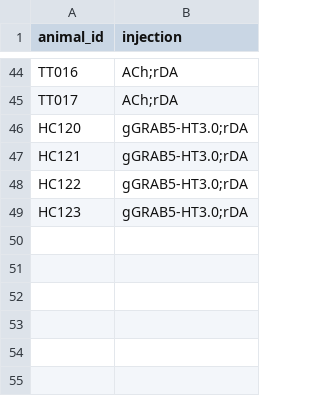
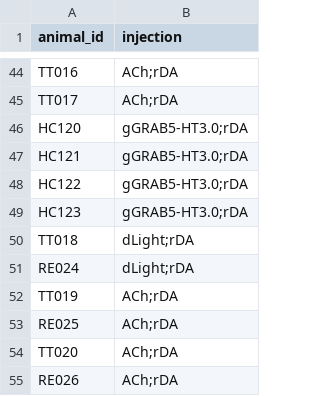
Before and after one commit to Magill-ASAP-team/trialexp, a CSV file: params/animal_info.csv, drawn as a sheet; only a part is shown, gaps mark what is left out; the diff names each change by its address in the sheet, - before the commit and + after, or states it on an @@ line.

```diff
--- a/params/animal_info.csv
+++ b/params/animal_info.csv
+row 50: TT018 | dLight;rDA
+row 51: RE024 | dLight;rDA
+row 52: TT019 | ACh;rDA
+row 53: RE025 | ACh;rDA
+row 54: TT020 | ACh;rDA
+row 55: RE026 | ACh;rDA
```
Also changed, not shown: 2 other files.
